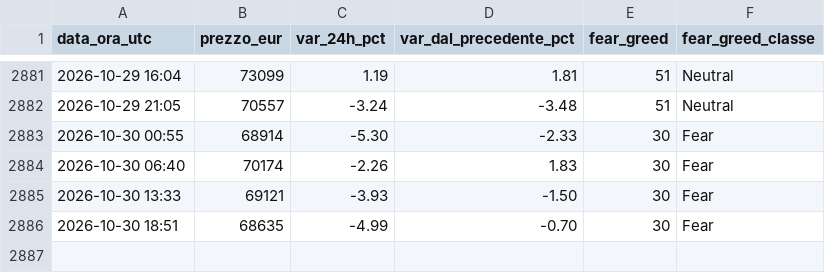
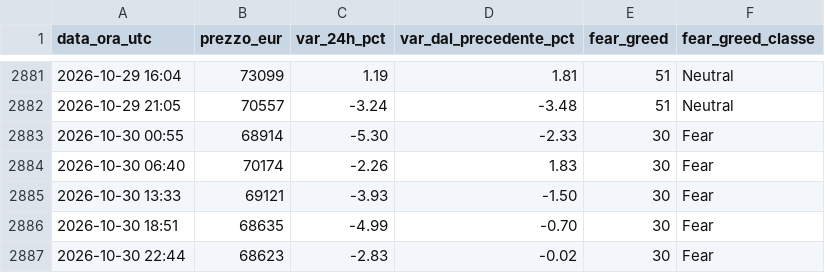
Before and after one commit to tommasopietrelli02-byte/btc-monitor, a CSV file: storico.csv, drawn as a sheet; only a part is shown, gaps mark what is left out.

```diff
--- a/storico.csv
+++ b/storico.csv
@@ -2886 +2886,2 @@ data_ora_utc,prezzo_eur,var_24h_pct,var_dal_precedente_pct,fear_greed,fear_greed
 2026-10-30 18:51,68635,-4.99,-0.70,30,Fear
+2026-10-30 22:44,68623,-2.83,-0.02,30,Fear
```
Also changed, not shown: 2 other files.
